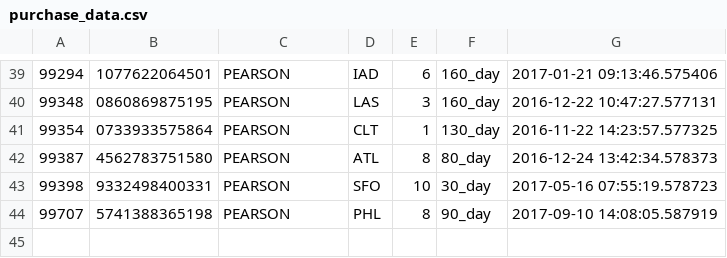
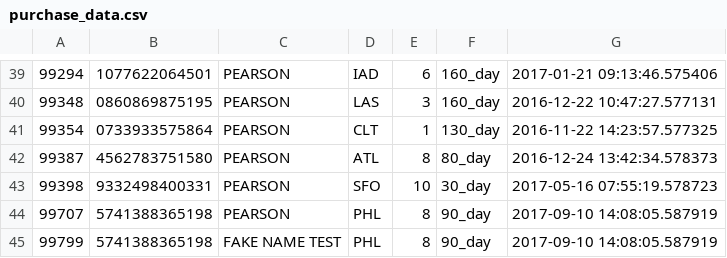
Before and after one commit to 3EHOH/red-shelf-code-challenge, a CSV file: pipeline/purchase_data.csv, drawn as a sheet; only a part is shown, gaps mark what is left out.

Commit message:
test

```diff
--- a/pipeline/purchase_data.csv
+++ b/pipeline/purchase_data.csv
@@ -44 +44,2 @@
 99707,5741388365198,PEARSON,PHL,8,90_day,2017-09-10 14:08:05.587919
+99799,5741388365198,FAKE NAME TEST,PHL,8,90_day,2017-09-10 14:08:05.587919
```
Also changed, not shown: 1 other file.
